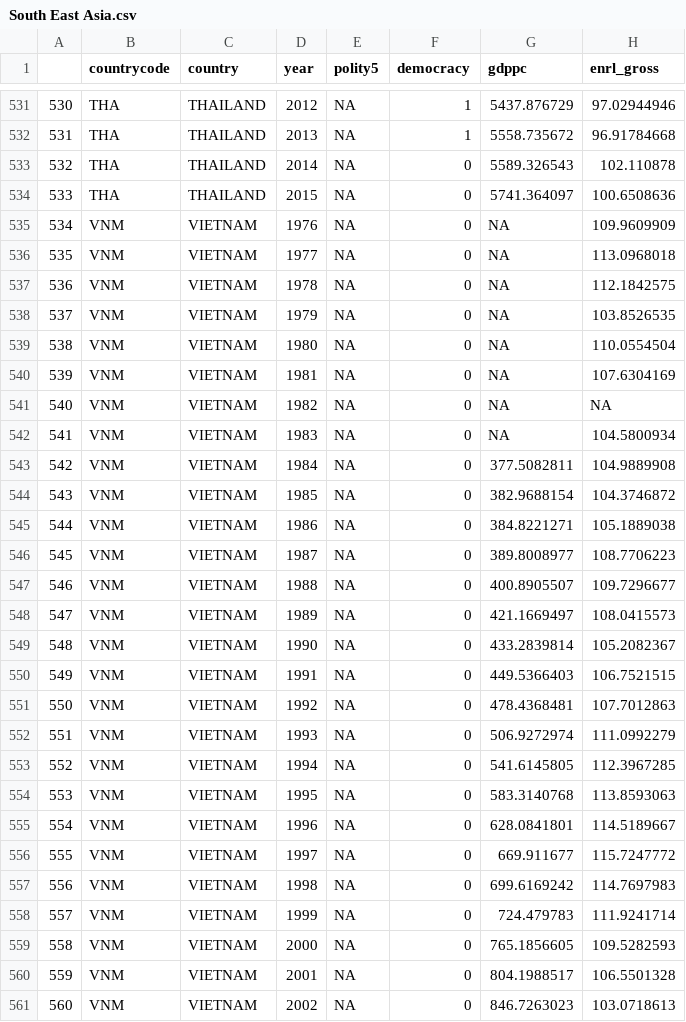
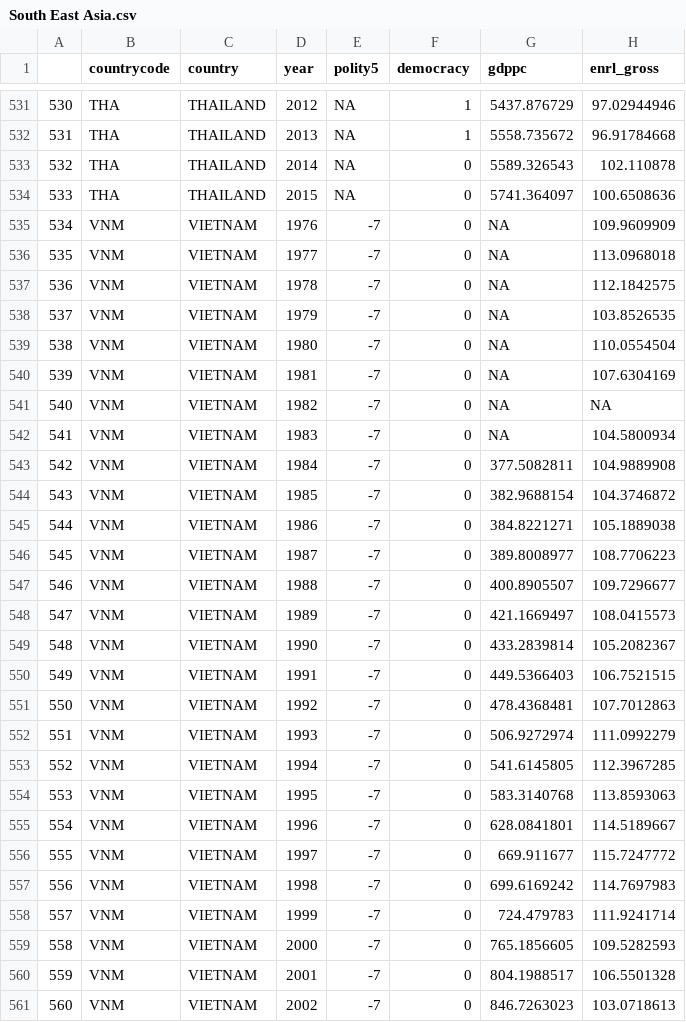
Before and after one commit to DrFloReiche/PO3B3, a CSV file: files/Downloads/South East Asia.csv, drawn as a sheet; only a part is shown, gaps mark what is left out; the diff covers the shown part only; the diff names each change by its address in the sheet, - before the commit and + after, or states it on an @@ line.

```diff
--- a/files/Downloads/South East Asia.csv
+++ b/files/Downloads/South East Asia.csv
-E535:E561 (polity5): NA
+E535:E561 (polity5): -7
```
Also changed, not shown: 13 edited cells elsewhere in this file, 15 other files.
